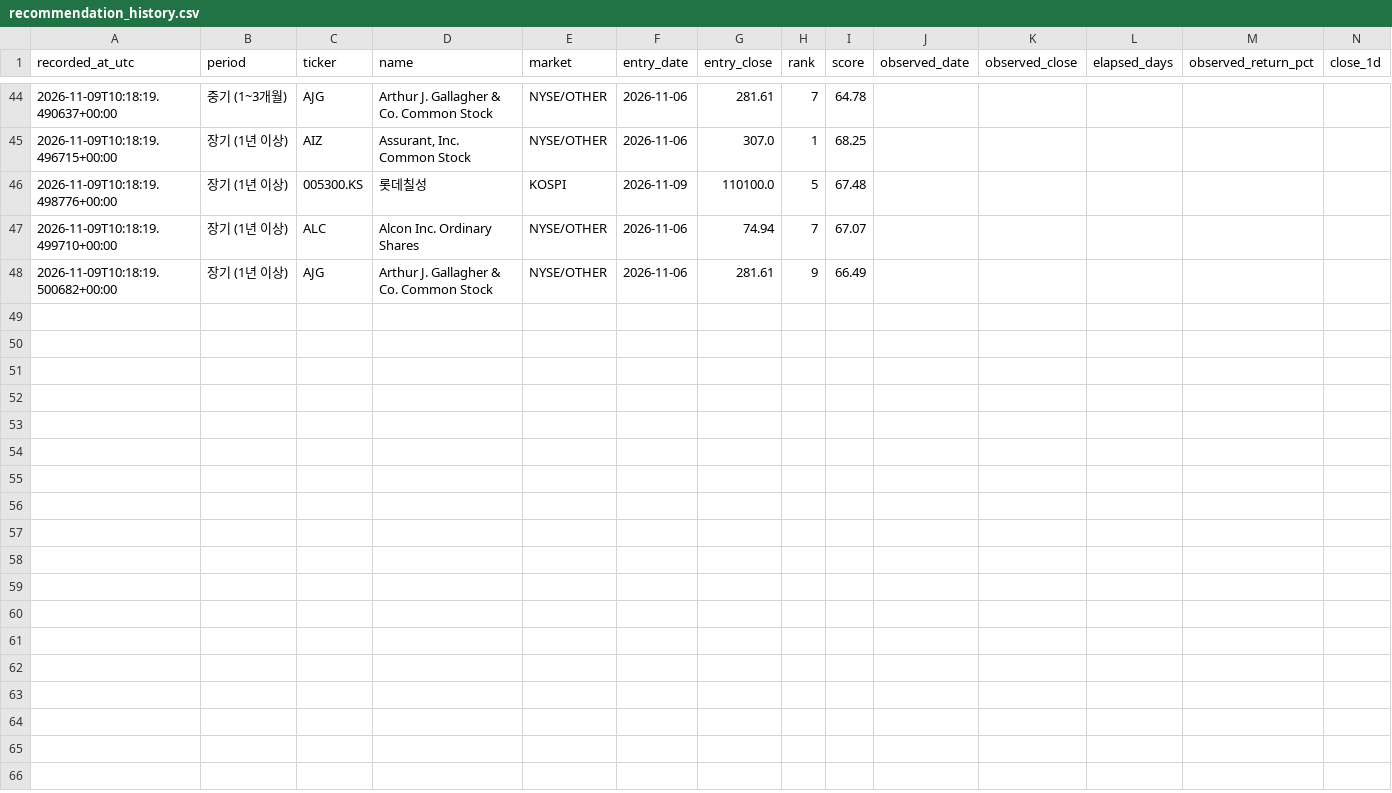
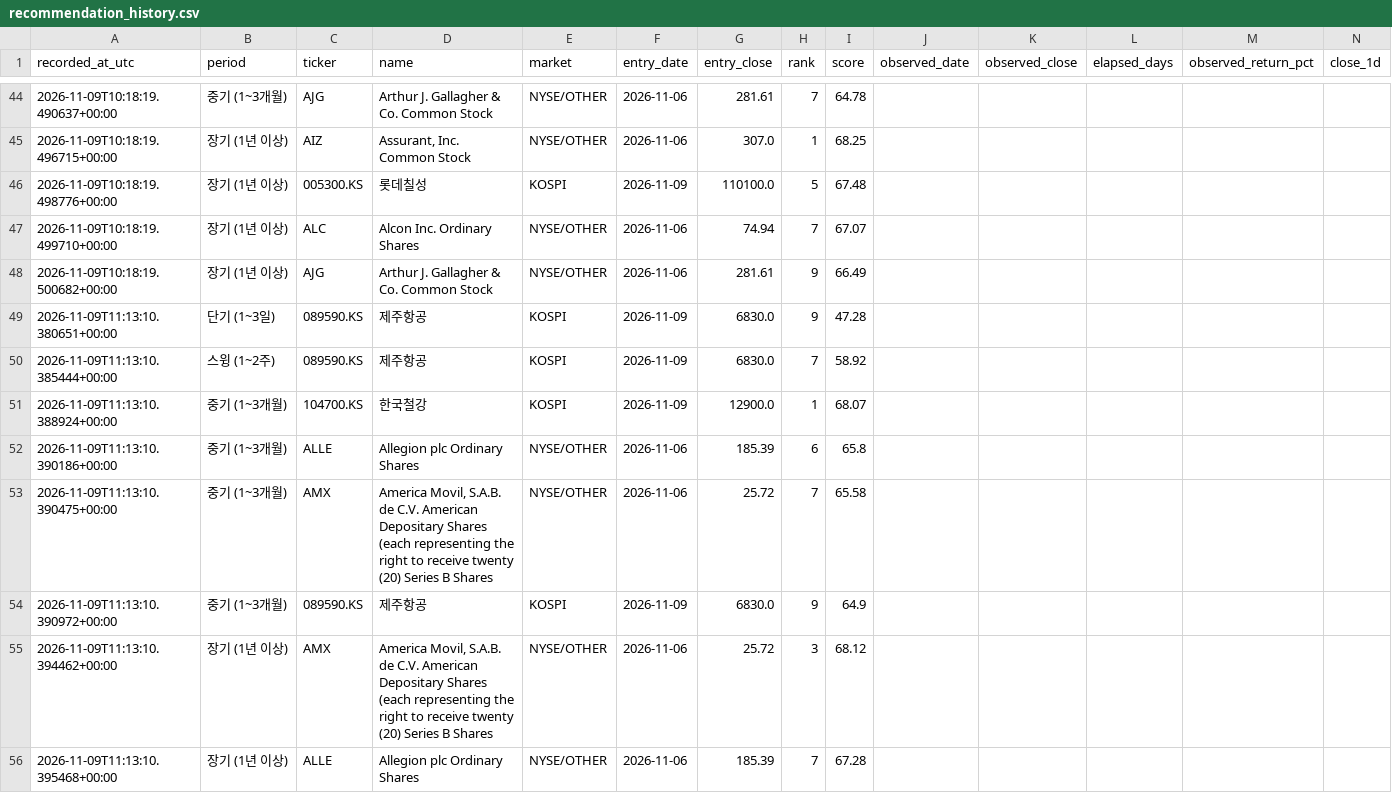
Before and after one commit to knk4304-droid/my-stock-quant, a CSV file: market_scan_data/recommendation_history.csv, drawn as a sheet; only a part is shown, gaps mark what is left out; rows hold the shown columns only; the diff names each change by its address in the sheet, - before the commit and + after, or states it on an @@ line.

```diff
--- a/market_scan_data/recommendation_history.csv
+++ b/market_scan_data/recommendation_history.csv
+row 49: 2026-11-09T11:13:10.380651+00:00 | 단기 (1~3일) | 089590.KS | 제주항공 | KOSPI | 2026-11-09 | 6830.0 | 9 | 47.28
+row 50: 2026-11-09T11:13:10.385444+00:00 | 스윙 (1~2주) | 089590.KS | 제주항공 | KOSPI | 2026-11-09 | 6830.0 | 7 | 58.92
+row 51: 2026-11-09T11:13:10.388924+00:00 | 중기 (1~3개월) | 104700.KS | 한국철강 | KOSPI | 2026-11-09 | 12900.0 | 1 | 68.07
+row 52: 2026-11-09T11:13:10.390186+00:00 | 중기 (1~3개월) | ALLE | Allegion plc Ordinary Shares | NYSE/OTHER | 2026-11-06 | 185.39 | 6 | 65.8
+row 53: 2026-11-09T11:13:10.390475+00:00 | 중기 (1~3개월) | AMX | America Movil, S.A.B. de C.V. American Depositary Shares (each representing the right to receive twenty (20) Series B Shares | NYSE/OTHER | 2026-11-06 | 25.72 | 7 | 65.58
+row 54: 2026-11-09T11:13:10.390972+00:00 | 중기 (1~3개월) | 089590.KS | 제주항공 | KOSPI | 2026-11-09 | 6830.0 | 9 | 64.9
+row 55: 2026-11-09T11:13:10.394462+00:00 | 장기 (1년 이상) | AMX | America Movil, S.A.B. de C.V. American Depositary Shares (each representing the right to receive twenty (20) Series B Shares | NYSE/OTHER | 2026-11-06 | 25.72 | 3 | 68.12
+row 56: 2026-11-09T11:13:10.395468+00:00 | 장기 (1년 이상) | ALLE | Allegion plc Ordinary Shares | NYSE/OTHER | 2026-11-06 | 185.39 | 7 | 67.28
```
Also changed, not shown: market_scan_data/last_failures.csv, 2 other files.
